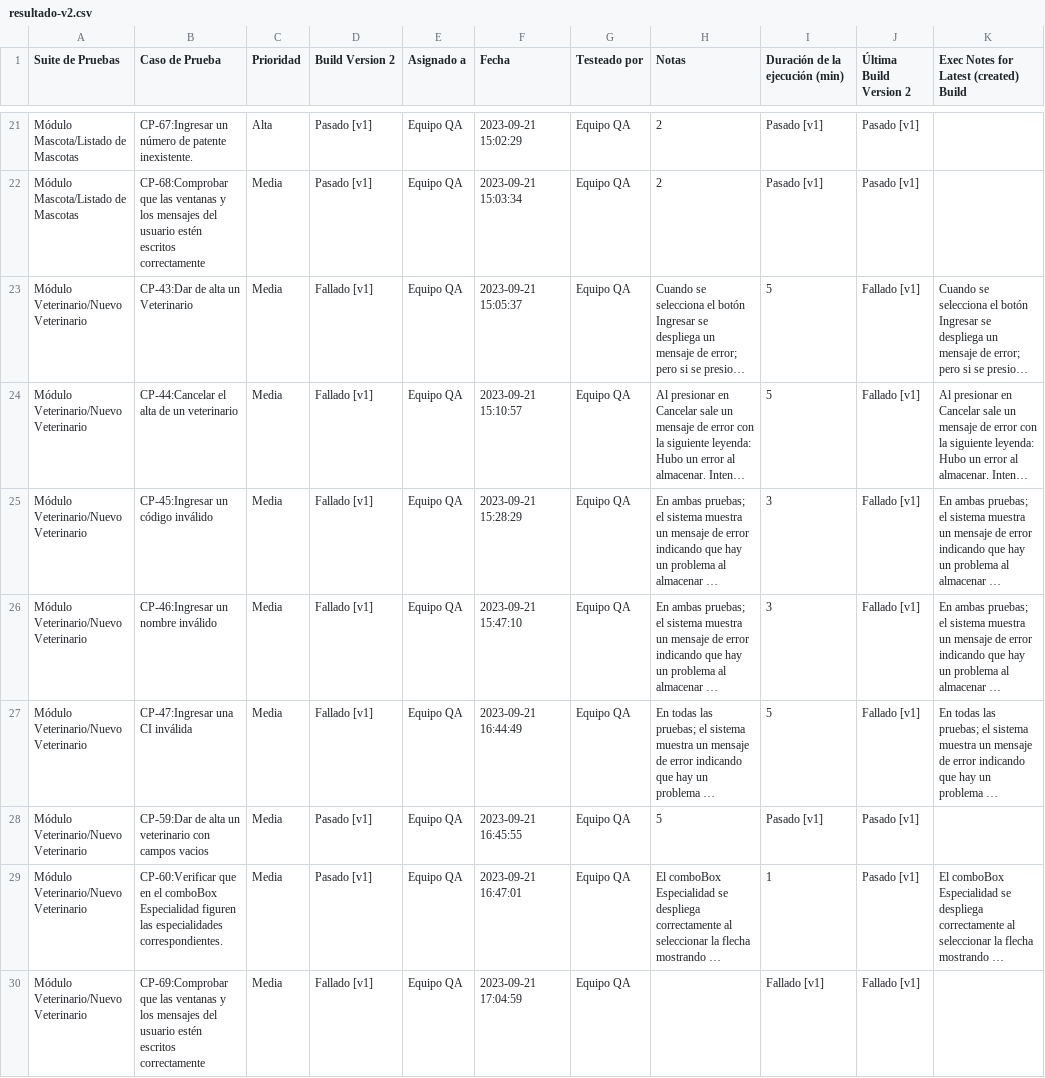
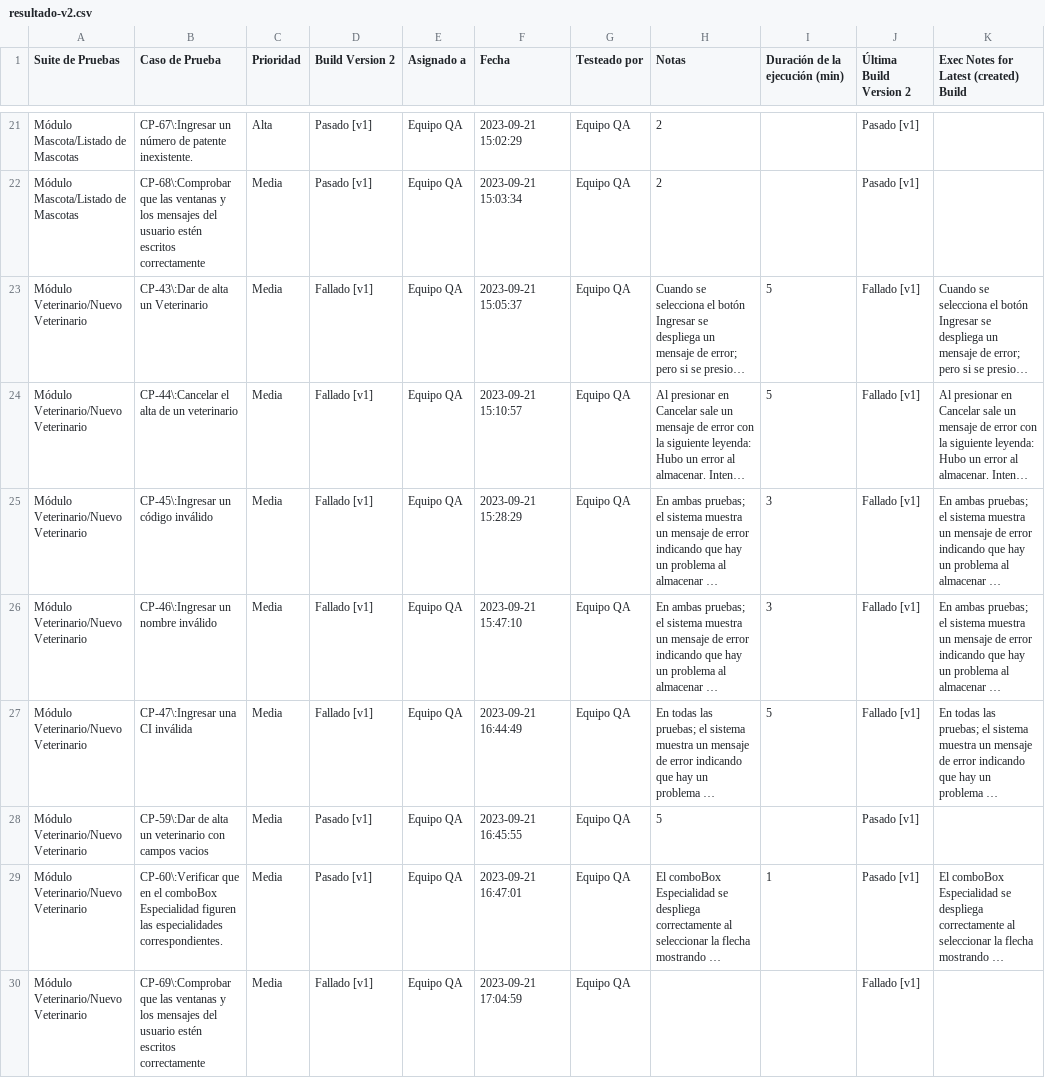
Before and after one commit to rd-naomi/portafolio-qa, a CSV file: veterinaria/ejecuciones-pruebas/resultado-v2.csv, drawn as a sheet; only a part is shown, gaps mark what is left out; long unchanged cells end in …; the diff covers the shown part only; the diff names each change by its address in the sheet, - before the commit and + after, or states it on an @@ line.

Commit message:
Update resultado-v2.csv

```diff
--- a/veterinaria/ejecuciones-pruebas/resultado-v2.csv
+++ b/veterinaria/ejecuciones-pruebas/resultado-v2.csv
-B21 (Caso de Prueba): CP-67:Ingresar un número…
+B21 (Caso de Prueba): CP-67\:Ingresar un número…
-I21:I22 (Duración de la ejecución (min)): Pasado [v1]
+I21:I22 (Duración de la ejecución (min)): (empty)
-B22 (Caso de Prueba): CP-68:Comprobar que las…
+B22 (Caso de Prueba): CP-68\:Comprobar que las…
-B23 (Caso de Prueba): CP-43:Dar de alta un Veterinario
+B23 (Caso de Prueba): CP-43\:Dar de alta un Veterinario
-B24 (Caso de Prueba): CP-44:Cancelar el alta de un veterinario
+B24 (Caso de Prueba): CP-44\:Cancelar el alta de un veterinario
-B25 (Caso de Prueba): CP-45:Ingresar un código inválido
+B25 (Caso de Prueba): CP-45\:Ingresar un código inválido
-B26 (Caso de Prueba): CP-46:Ingresar un nombre inválido
+B26 (Caso de Prueba): CP-46\:Ingresar un nombre inválido
-B27 (Caso de Prueba): CP-47:Ingresar una CI inválida
+B27 (Caso de Prueba): CP-47\:Ingresar una CI inválida
-B28 (Caso de Prueba): CP-59:Dar de alta…
+B28 (Caso de Prueba): CP-59\:Dar de alta…
-I28 (Duración de la ejecución (min)): Pasado [v1]
+I28 (Duración de la ejecución (min)): (empty)
-B29 (Caso de Prueba): CP-60:Verificar que en…
+B29 (Caso de Prueba): CP-60\:Verificar que en…
-B30 (Caso de Prueba): CP-69:Comprobar que las…
+B30 (Caso de Prueba): CP-69\:Comprobar que las…
-I30 (Duración de la ejecución (min)): Fallado [v1]
+I30 (Duración de la ejecución (min)): (empty)
```
Also changed, not shown: 53 edited cells elsewhere in this file.
